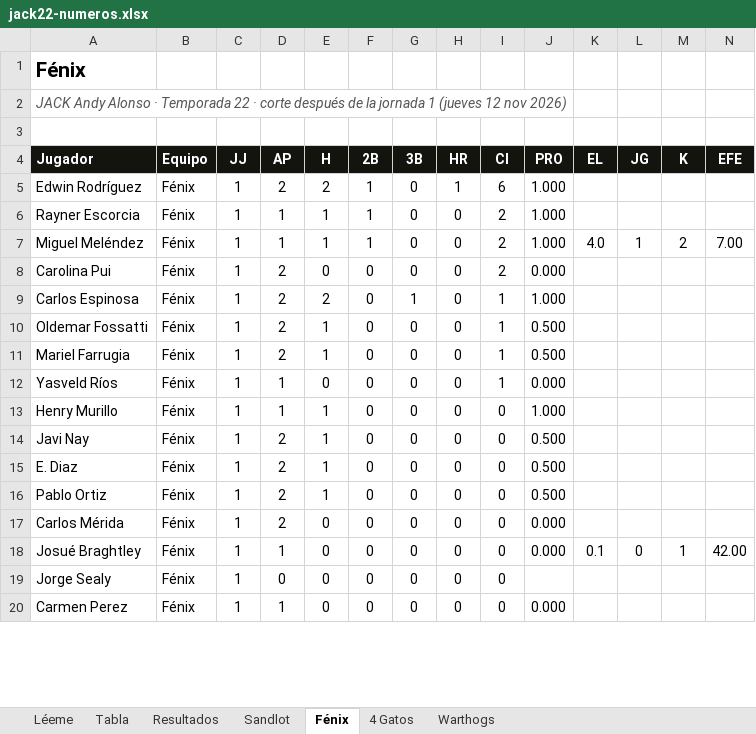
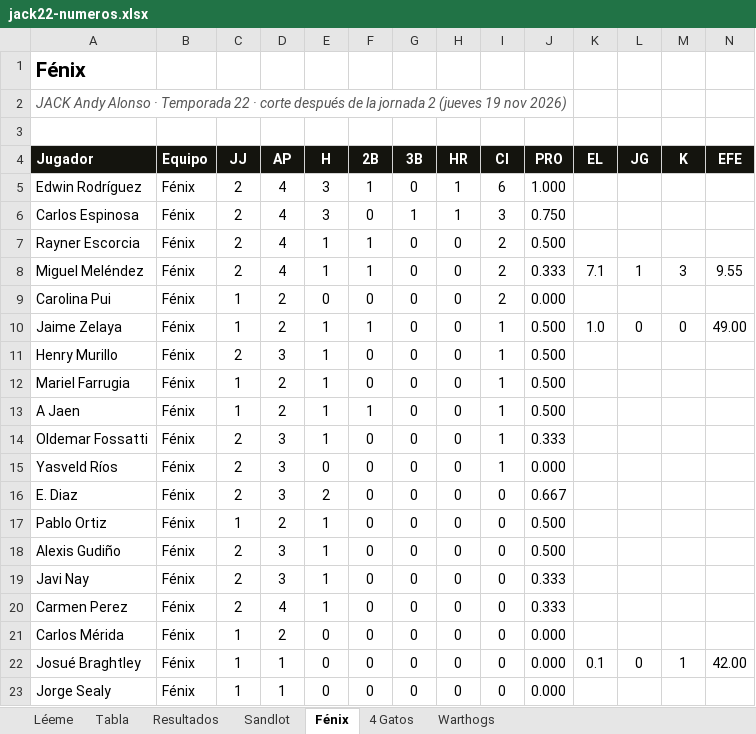
Before and after one commit to lamellaleague/lamellaleague.github.io, an Excel workbook: jack22-numeros.xlsx, sheet Fénix, drawn as a sheet; only a part is shown; values as stored, in another font and other column widths than the file's, no borders; removed rows and columns are numbered as before the commit, all else as after; the diff covers the shown part only; the diff names each change by its address in the sheet, - before the commit and + after, or states it on an @@ line.

```diff
--- a/jack22-numeros.xlsx (sheet Fénix)
+++ b/jack22-numeros.xlsx (sheet Fénix)
-A2 (Jugador): …la jornada 1 (jueves 12 nov 2026)
+A2 (Jugador): …la jornada 2 (jueves 19 nov 2026)
-C5 (JJ): 1
+C5 (JJ): 2
-D5 (AP): 2
+D5 (AP): 4
-E5 (H): 2
+E5 (H): 3
+row 6: Carlos Espinosa | Fénix | 2 | 4 | 3 | 0 | 1 | 1 | 3 | 0.750
-C7:C8 (JJ): 1
+C7:C8 (JJ): 2
-D7:D8 (AP): 1
+D7:D8 (AP): 4
-J7 (PRO): 1.000
+J7 (PRO): 0.500
-J8 (PRO): 1.000
+J8 (PRO): 0.333
-K8 (EL): 4.0
+K8 (EL): 7.1
-M8 (K): 2
+M8 (K): 3
-N8 (EFE): 7.00
+N8 (EFE): 9.55
-row 9: Carlos Espinosa | Fénix | 1 | 2 | 2 | 0 | 1 | 0 | 1 | 1.000
+row 10: Jaime Zelaya | Fénix | 1 | 2 | 1 | 1 | 0 | 0 | 1 | 0.500 | 1.0 | 0 | 0 | 49.00
-A11 (Jugador): Oldemar Fossatti
+A11 (Jugador): Henry Murillo
-C11 (JJ): 1
+C11 (JJ): 2
-D11 (AP): 2
+D11 (AP): 3
+row 13: A Jaen | Fénix | 1 | 2 | 1 | 1 | 0 | 0 | 1 | 0.500
+row 14: Oldemar Fossatti | Fénix | 2 | 3 | 1 | 0 | 0 | 0 | 1 | 0.333
-C15 (JJ): 1
+C15 (JJ): 2
-D15 (AP): 1
+D15 (AP): 3
-row 13: Henry Murillo | Fénix | 1 | 1 | 1 | 0 | 0 | 0 | 0 | 1.000
-row 14: Javi Nay | Fénix | 1 | 2 | 1 | 0 | 0 | 0 | 0 | 0.500
-C16 (JJ): 1
+C16 (JJ): 2
-D16 (AP): 2
+D16 (AP): 3
-E16 (H): 1
+E16 (H): 2
-J16 (PRO): 0.500
+J16 (PRO): 0.667
+row 18: Alexis Gudiño | Fénix | 2 | 3 | 1 | 0 | 0 | 0 | 0 | 0.500
+row 19: Javi Nay | Fénix | 2 | 3 | 1 | 0 | 0 | 0 | 0 | 0.333
+row 20: Carmen Perez | Fénix | 2 | 4 | 1 | 0 | 0 | 0 | 0 | 0.333
-D23 (AP): 0
+D23 (AP): 1
-J23 (PRO): (empty)
+J23 (PRO): 0.000
-row 20: Carmen Perez | Fénix | 1 | 1 | 0 | 0 | 0 | 0 | 0 | 0.000
```
Also changed, not shown: 1 added row, 1 removed row and 4 edited cells elsewhere in this sheet, sheet 4 Gatos, sheet Sandlot, sheet Warthogs, sheet Tabla, sheet Resultados, sheet Léeme, 2 other files.
